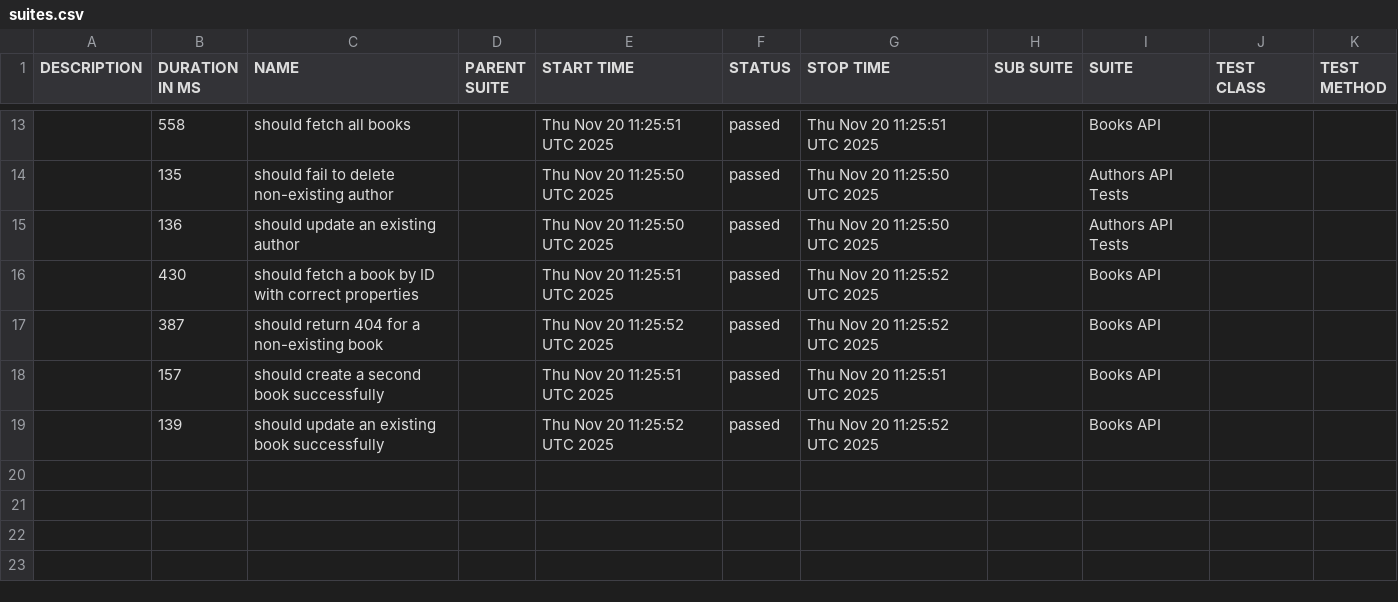
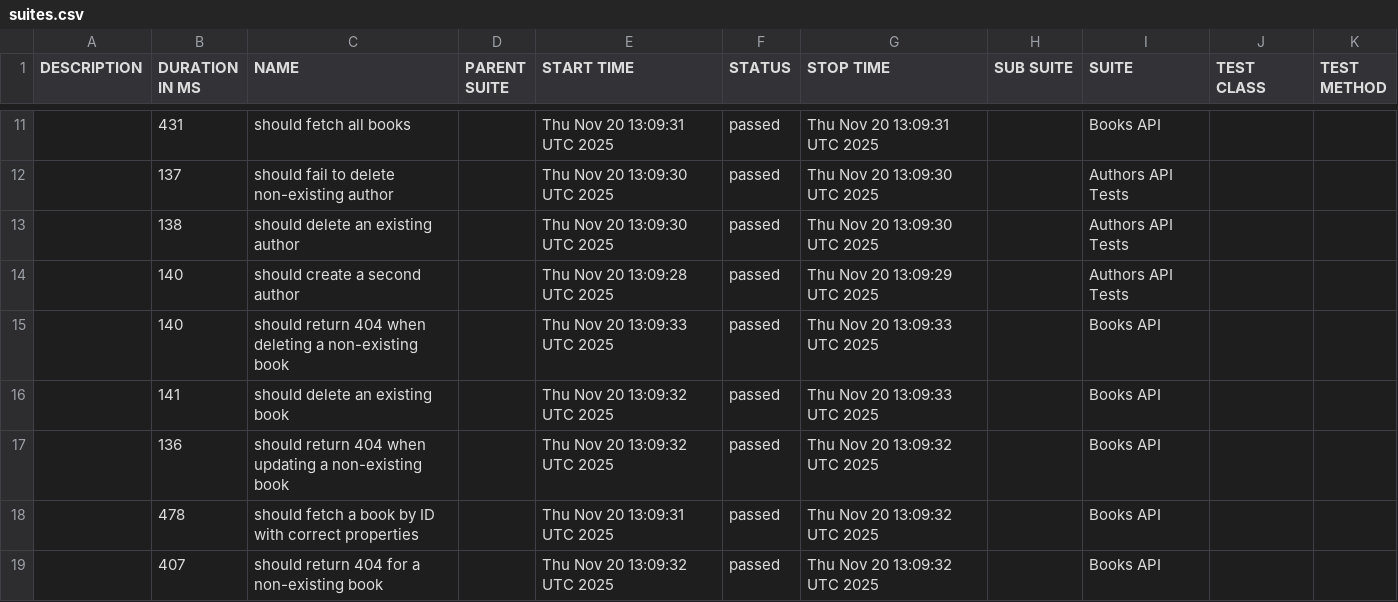
Before and after one commit to atanaszvasilev/bookstore-api-tests, a CSV file: data/suites.csv, drawn as a sheet; only a part is shown, gaps mark what is left out; the diff covers the shown part only.

```diff
--- a/data/suites.csv
+++ b/data/suites.csv
@@ -13,7 +11,9 @@
-"","558","should fetch all books","","Thu Nov 20 11:25:51 UTC 2025","passed","Thu Nov 20 11:25:51 UTC 2025","","Books API","",""
-"","135","should fail to delete non-existing author","","Thu Nov 20 11:25:50 UTC 2025","passed","Thu Nov 20 11:25:50 UTC 2025","","Authors API Tests","",""
-"","136","should update an existing author","","Thu Nov 20 11:25:50 UTC 2025","passed","Thu Nov 20 11:25:50 UTC 2025","","Authors API Tests","",""
-"","430","should fetch a book by ID with correct properties","","Thu Nov 20 11:25:51 UTC 2025","passed","Thu Nov 20 11:25:52 UTC 2025","","Books API","",""
-"","387","should return 404 for a non-existing book","","Thu Nov 20 11:25:52 UTC 2025","passed","Thu Nov 20 11:25:52 UTC 2025","","Books API","",""
-"","157","should create a second book successfully","","Thu Nov 20 11:25:51 UTC 2025","passed","Thu Nov 20 11:25:51 UTC 2025","","Books API","",""
-"","139","should update an existing book successfully","","Thu Nov 20 11:25:52 UTC 2025","passed","Thu Nov 20 11:25:52 UTC 2025","","Books API","",""
+"","431","should fetch all books","","Thu Nov 20 13:09:31 UTC 2025","passed","Thu Nov 20 13:09:31 UTC 2025","","Books API","",""
+"","137","should fail to delete non-existing author","","Thu Nov 20 13:09:30 UTC 2025","passed","Thu Nov 20 13:09:30 UTC 2025","","Authors API Tests","",""
+"","138","should delete an existing author","","Thu Nov 20 13:09:30 UTC 2025","passed","Thu Nov 20 13:09:30 UTC 2025","","Authors API Tests","",""
+"","140","should create a second author","","Thu Nov 20 13:09:28 UTC 2025","passed","Thu Nov 20 13:09:29 UTC 2025","","Authors API Tests","",""
+"","140","should return 404 when deleting a non-existing book","","Thu Nov 20 13:09:33 UTC 2025","passed","Thu Nov 20 13:09:33 UTC 2025","","Books API","",""
+"","141","should delete an existing book","","Thu Nov 20 13:09:32 UTC 2025","passed","Thu Nov 20 13:09:33 UTC 2025","","Books API","",""
+"","136","should return 404 when updating a non-existing book","","Thu Nov 20 13:09:32 UTC 2025","passed","Thu Nov 20 13:09:32 UTC 2025","","Books API","",""
+"","478","should fetch a book by ID with correct properties","","Thu Nov 20 13:09:31 UTC 2025","passed","Thu Nov 20 13:09:32 UTC 2025","","Books API","",""
+"","407","should return 404 for a non-existing book","","Thu Nov 20 13:09:32 UTC 2025","passed","Thu Nov 20 13:09:32 UTC 2025","","Books API","",""
```
Also changed, not shown: 2 added rows, 4 removed rows and 26 edited cells elsewhere in this file, 50 other files.
